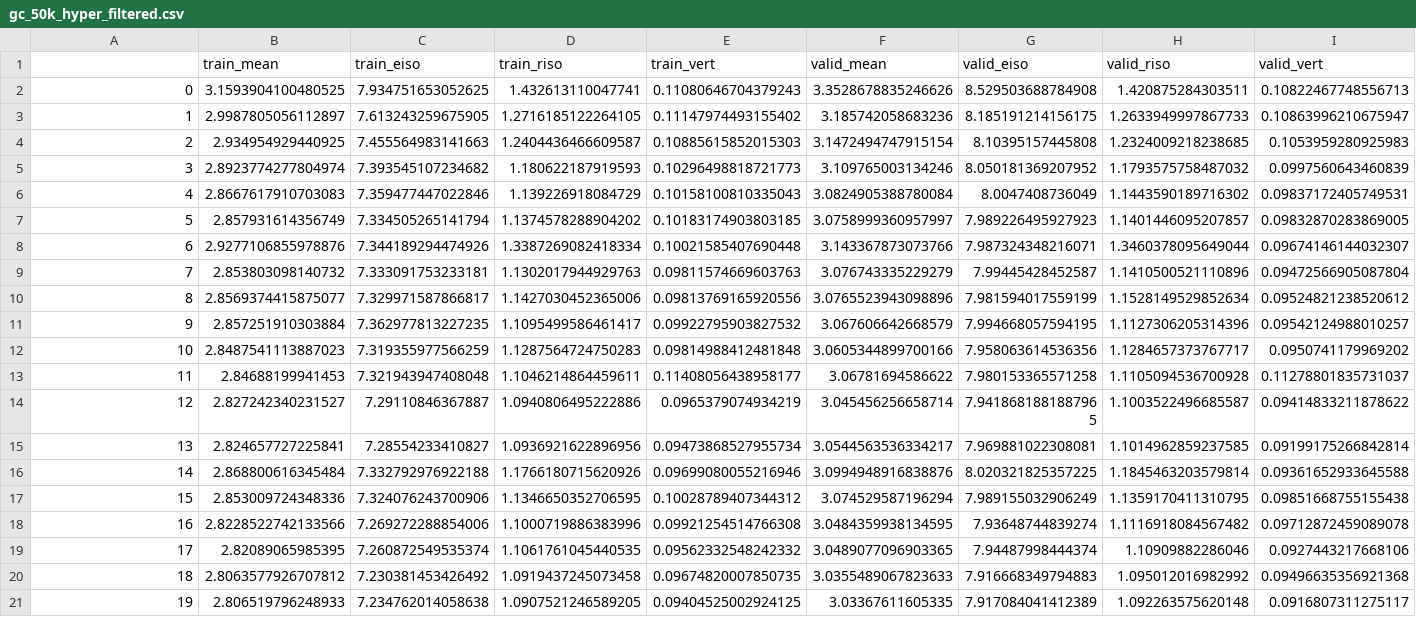
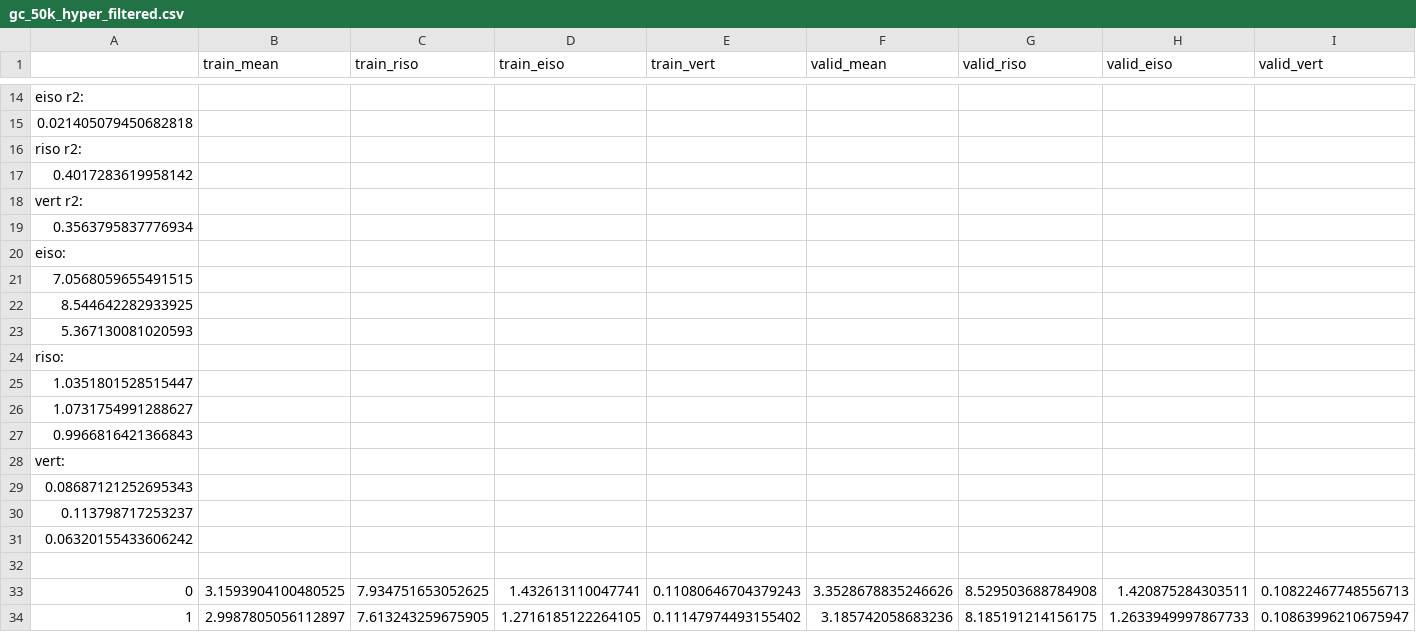
Before and after one commit to Ian-McCleary/chem-ml-research, a CSV file: gc_50k_hyper_filtered.csv, drawn as a sheet; only a part is shown, gaps mark what is left out; the shorter side is filled out with more unchanged rows; the diff covers the shown part only.

```diff
--- a/gc_50k_hyper_filtered.csv
+++ b/gc_50k_hyper_filtered.csv
@@ -1 +1 @@
-,train_mean,train_eiso,train_riso,train_vert,valid_mean,valid_eiso,valid_riso,valid_vert
+,train_mean,train_riso,train_eiso,train_vert,valid_mean,valid_riso,valid_eiso,valid_vert,
@@ -2 +14,20 @@
+eiso r2:
+0.021405079450682818
+riso r2:
+0.4017283619958142
+vert r2:
+0.3563795837776934
+eiso:
+7.0568059655491515
+8.544642282933925
+5.367130081020593
+riso:
+1.0351801528515447
+1.0731754991288627
+0.9966816421366843
+vert:
+0.08687121252695343
+0.113798717253237
+0.06320155433606242
+
 0,3.1593904100480525,7.934751653052625,1.432613110047741,0.11080646704379243,3.3528678835246626,8.529503688784908,1.420875284303511,0.10822467748556713
```
Also changed, not shown: 12 added rows elsewhere in this file, mtr_50k_hyper_filtered.csv, rmr_50k_hyper_filtered.csv, 5 other files.
